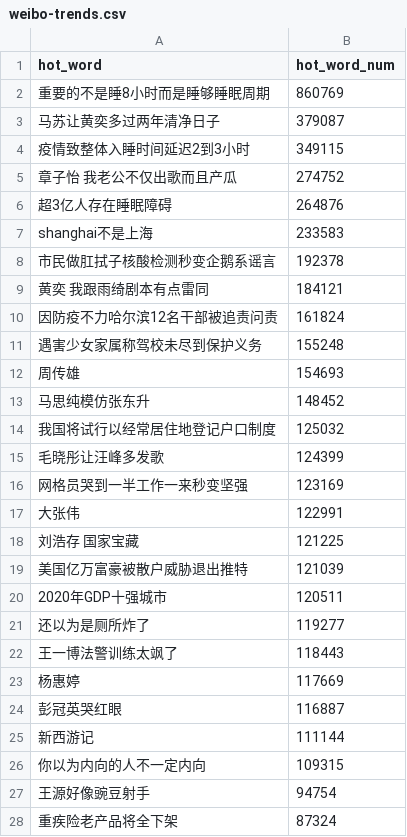
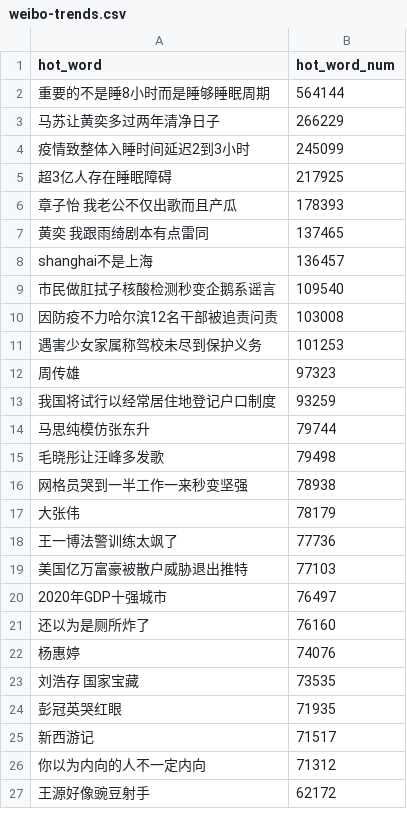
Before and after one commit to wuwe1/weibo-trends-archive, a CSV file: weibo-trends.csv, drawn as a sheet; only a part is shown; the diff covers the shown part only.

```diff
--- a/weibo-trends.csv
+++ b/weibo-trends.csv
@@ -1,28 +1,27 @@
 "hot_word","hot_word_num"
-"重要的不是睡8小时而是睡够睡眠周期","860769"
-"马苏让黄奕多过两年清净日子","379087"
-"疫情致整体入睡时间延迟2到3小时","349115"
-"章子怡 我老公不仅出歌而且产瓜","274752"
-"超3亿人存在睡眠障碍","264876"
-"shanghai不是上海","233583"
-"市民做肛拭子核酸检测秒变企鹅系谣言","192378"
-"黄奕 我跟雨绮剧本有点雷同","184121"
-"因防疫不力哈尔滨12名干部被追责问责","161824"
-"遇害少女家属称驾校未尽到保护义务","155248"
-"周传雄","154693"
-"马思纯模仿张东升","148452"
-"我国将试行以经常居住地登记户口制度","125032"
-"毛晓彤让汪峰多发歌","124399"
-"网格员哭到一半工作一来秒变坚强","123169"
-"大张伟","122991"
-"刘浩存 国家宝藏","121225"
-"美国亿万富豪被散户威胁退出推特","121039"
-"2020年GDP十强城市","120511"
-"还以为是厕所炸了","119277"
-"王一博法警训练太飒了","118443"
-"杨惠婷","117669"
-"彭冠英哭红眼","116887"
-"新西游记","111144"
-"你以为内向的人不一定内向","109315"
-"王源好像豌豆射手","94754"
-"重疾险老产品将全下架","87324"
+"重要的不是睡8小时而是睡够睡眠周期","564144"
+"马苏让黄奕多过两年清净日子","266229"
+"疫情致整体入睡时间延迟2到3小时","245099"
+"超3亿人存在睡眠障碍","217925"
+"章子怡 我老公不仅出歌而且产瓜","178393"
+"黄奕 我跟雨绮剧本有点雷同","137465"
+"shanghai不是上海","136457"
+"市民做肛拭子核酸检测秒变企鹅系谣言","109540"
+"因防疫不力哈尔滨12名干部被追责问责","103008"
+"遇害少女家属称驾校未尽到保护义务","101253"
+"周传雄","97323"
+"我国将试行以经常居住地登记户口制度","93259"
+"马思纯模仿张东升","79744"
+"毛晓彤让汪峰多发歌","79498"
+"网格员哭到一半工作一来秒变坚强","78938"
+"大张伟","78179"
+"王一博法警训练太飒了","77736"
+"美国亿万富豪被散户威胁退出推特","77103"
+"2020年GDP十强城市","76497"
+"还以为是厕所炸了","76160"
+"杨惠婷","74076"
+"刘浩存 国家宝藏","73535"
+"彭冠英哭红眼","71935"
+"新西游记","71517"
+"你以为内向的人不一定内向","71312"
+"王源好像豌豆射手","62172"
```
Also changed, not shown: 11 added rows, 10 removed rows and 13 edited cells elsewhere in this file, 1 other file.
